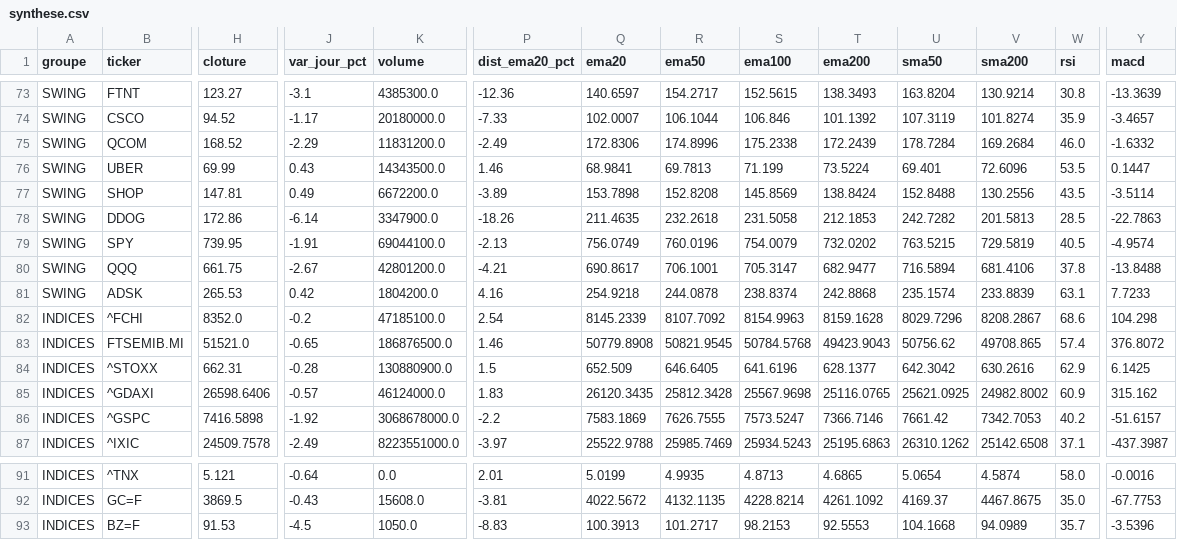
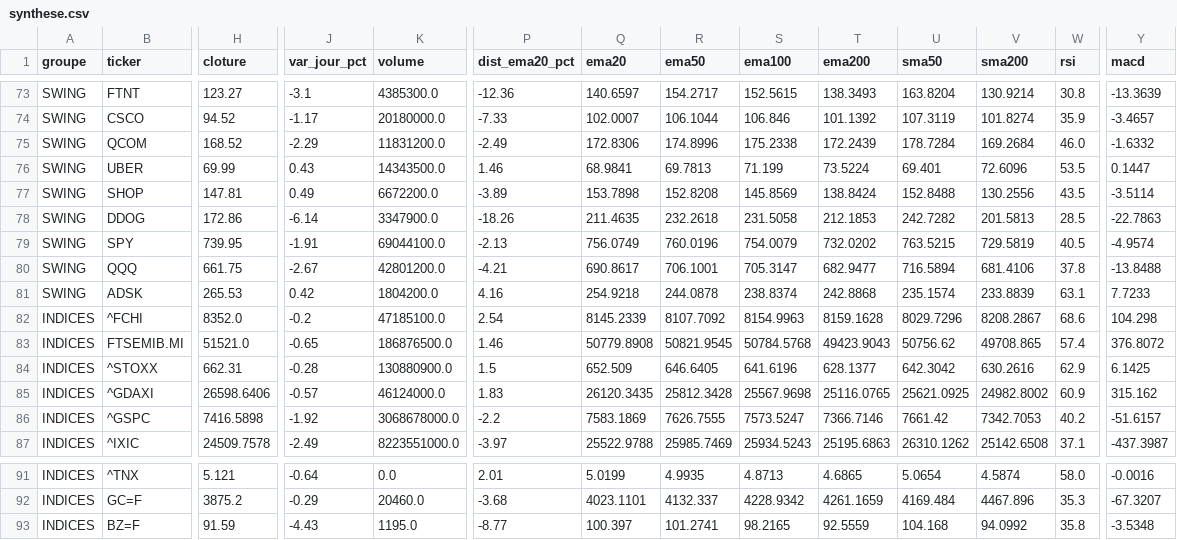
Before and after one commit to hay2ra/analyse-technique, a CSV file: data/synthese.csv, drawn as a sheet; only a part is shown, gaps mark what is left out; the diff covers the shown part only; the diff names each change by its address in the sheet, - before the commit and + after, or states it on an @@ line.

```diff
--- a/data/synthese.csv
+++ b/data/synthese.csv
-H92 (cloture): 3869.5
+H92 (cloture): 3875.2
-J92 (var_jour_pct): -0.43
+J92 (var_jour_pct): -0.29
-K92 (volume): 15608.0
+K92 (volume): 20460.0
-P92 (dist_ema20_pct): -3.81
+P92 (dist_ema20_pct): -3.68
-Q92 (ema20): 4022.5672
+Q92 (ema20): 4023.1101
-R92 (ema50): 4132.1135
+R92 (ema50): 4132.337
-S92 (ema100): 4228.8214
+S92 (ema100): 4228.9342
-T92 (ema200): 4261.1092
+T92 (ema200): 4261.1659
-U92 (sma50): 4169.37
+U92 (sma50): 4169.484
-V92 (sma200): 4467.8675
+V92 (sma200): 4467.896
-W92 (rsi): 35.0
+W92 (rsi): 35.3
-Y92 (macd): -67.7753
+Y92 (macd): -67.3207
-H93 (cloture): 91.53
+H93 (cloture): 91.59
-J93 (var_jour_pct): -4.5
+J93 (var_jour_pct): -4.43
-K93 (volume): 1050.0
+K93 (volume): 1195.0
-P93 (dist_ema20_pct): -8.83
+P93 (dist_ema20_pct): -8.77
-Q93 (ema20): 100.3913
+Q93 (ema20): 100.397
-R93 (ema50): 101.2717
+R93 (ema50): 101.2741
-S93 (ema100): 98.2153
+S93 (ema100): 98.2165
-T93 (ema200): 92.5553
+T93 (ema200): 92.5559
-U93 (sma50): 104.1668
+U93 (sma50): 104.168
-V93 (sma200): 94.0989
+V93 (sma200): 94.0992
-W93 (rsi): 35.7
+W93 (rsi): 35.8
-Y93 (macd): -3.5396
+Y93 (macd): -3.5348
```
Also changed, not shown: 95 edited cells elsewhere in this file, data/scan.csv, 6 other files.
